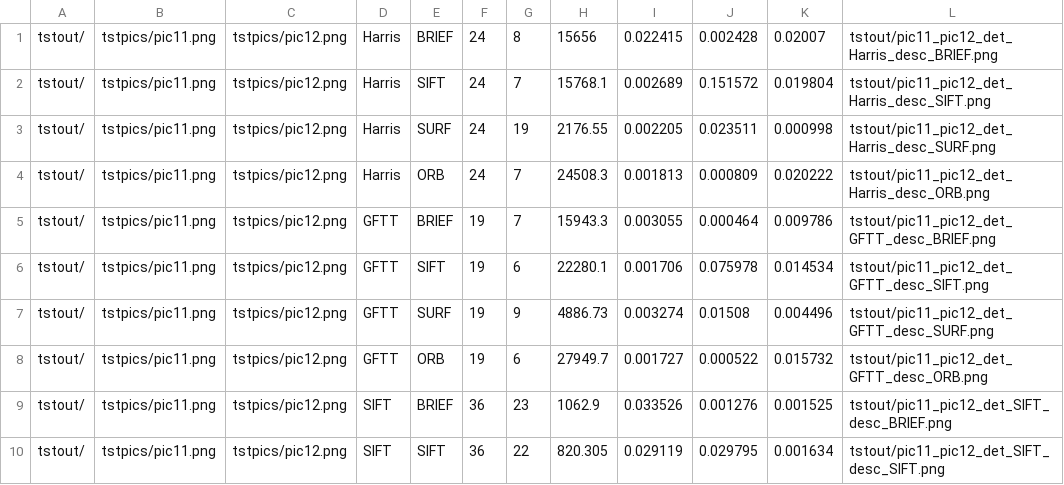
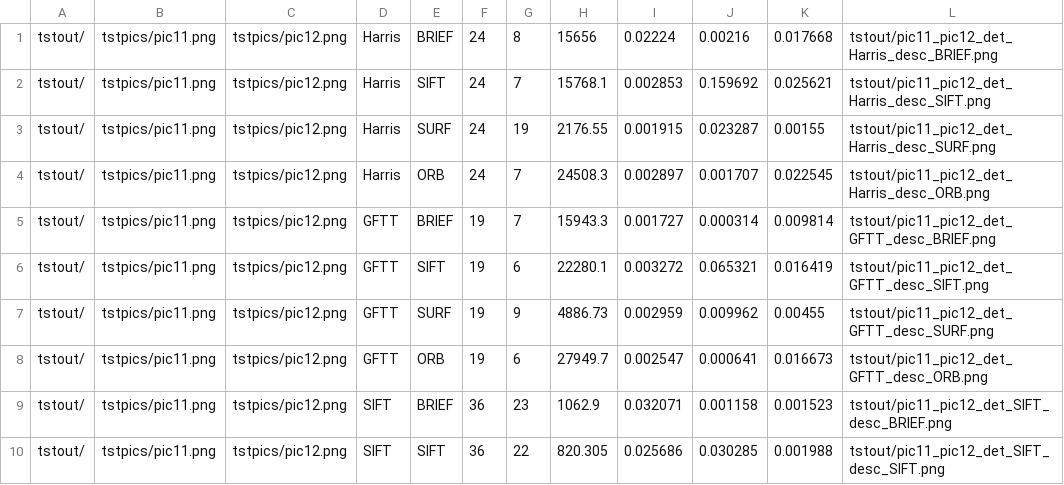
Before and after one commit to PetrBarborka/BPrace, a CSV file: Code/BP_framework/Framework_test/data/tstout/data.csv, drawn as a sheet; only a part is shown; the diff covers the shown part only.

```diff
--- a/Code/BP_framework/Framework_test/data/tstout/data.csv
+++ b/Code/BP_framework/Framework_test/data/tstout/data.csv
@@ -1,10 +1,10 @@
-tstout/, "tstpics/pic11.png", "tstpics/pic12.png", Harris, BRIEF, 24, 8, 15656, 0.022415, 0.002428, 0.02007, tstout/pic11_pic12_det_Harris_desc_BRIEF.png,
-tstout/, "tstpics/pic11.png", "tstpics/pic12.png", Harris, SIFT, 24, 7, 15768.1, 0.002689, 0.151572, 0.019804, tstout/pic11_pic12_det_Harris_desc_SIFT.png,
-tstout/, "tstpics/pic11.png", "tstpics/pic12.png", Harris, SURF, 24, 19, 2176.55, 0.002205, 0.023511, 0.000998, tstout/pic11_pic12_det_Harris_desc_SURF.png,
-tstout/, "tstpics/pic11.png", "tstpics/pic12.png", Harris, ORB, 24, 7, 24508.3, 0.001813, 0.000809, 0.020222, tstout/pic11_pic12_det_Harris_desc_ORB.png,
-tstout/, "tstpics/pic11.png", "tstpics/pic12.png", GFTT, BRIEF, 19, 7, 15943.3, 0.003055, 0.000464, 0.009786, tstout/pic11_pic12_det_GFTT_desc_BRIEF.png,
-tstout/, "tstpics/pic11.png", "tstpics/pic12.png", GFTT, SIFT, 19, 6, 22280.1, 0.001706, 0.075978, 0.014534, tstout/pic11_pic12_det_GFTT_desc_SIFT.png,
-tstout/, "tstpics/pic11.png", "tstpics/pic12.png", GFTT, SURF, 19, 9, 4886.73, 0.003274, 0.01508, 0.004496, tstout/pic11_pic12_det_GFTT_desc_SURF.png,
-tstout/, "tstpics/pic11.png", "tstpics/pic12.png", GFTT, ORB, 19, 6, 27949.7, 0.001727, 0.000522, 0.015732, tstout/pic11_pic12_det_GFTT_desc_ORB.png,
-tstout/, "tstpics/pic11.png", "tstpics/pic12.png", SIFT, BRIEF, 36, 23, 1062.9, 0.033526, 0.001276, 0.001525, tstout/pic11_pic12_det_SIFT_desc_BRIEF.png,
-tstout/, "tstpics/pic11.png", "tstpics/pic12.png", SIFT, SIFT, 36, 22, 820.305, 0.029119, 0.029795, 0.001634, tstout/pic11_pic12_det_SIFT_desc_SIFT.png,
+tstout/, "tstpics/pic11.png", "tstpics/pic12.png", Harris, BRIEF, 24, 8, 15656, 0.02224, 0.00216, 0.017668, tstout/pic11_pic12_det_Harris_desc_BRIEF.png,
+tstout/, "tstpics/pic11.png", "tstpics/pic12.png", Harris, SIFT, 24, 7, 15768.1, 0.002853, 0.159692, 0.025621, tstout/pic11_pic12_det_Harris_desc_SIFT.png,
+tstout/, "tstpics/pic11.png", "tstpics/pic12.png", Harris, SURF, 24, 19, 2176.55, 0.001915, 0.023287, 0.00155, tstout/pic11_pic12_det_Harris_desc_SURF.png,
+tstout/, "tstpics/pic11.png", "tstpics/pic12.png", Harris, ORB, 24, 7, 24508.3, 0.002897, 0.001707, 0.022545, tstout/pic11_pic12_det_Harris_desc_ORB.png,
+tstout/, "tstpics/pic11.png", "tstpics/pic12.png", GFTT, BRIEF, 19, 7, 15943.3, 0.001727, 0.000314, 0.009814, tstout/pic11_pic12_det_GFTT_desc_BRIEF.png,
+tstout/, "tstpics/pic11.png", "tstpics/pic12.png", GFTT, SIFT, 19, 6, 22280.1, 0.003272, 0.065321, 0.016419, tstout/pic11_pic12_det_GFTT_desc_SIFT.png,
+tstout/, "tstpics/pic11.png", "tstpics/pic12.png", GFTT, SURF, 19, 9, 4886.73, 0.002959, 0.009962, 0.00455, tstout/pic11_pic12_det_GFTT_desc_SURF.png,
+tstout/, "tstpics/pic11.png", "tstpics/pic12.png", GFTT, ORB, 19, 6, 27949.7, 0.002547, 0.000641, 0.016673, tstout/pic11_pic12_det_GFTT_desc_ORB.png,
+tstout/, "tstpics/pic11.png", "tstpics/pic12.png", SIFT, BRIEF, 36, 23, 1062.9, 0.032071, 0.001158, 0.001523, tstout/pic11_pic12_det_SIFT_desc_BRIEF.png,
+tstout/, "tstpics/pic11.png", "tstpics/pic12.png", SIFT, SIFT, 36, 22, 820.305, 0.025686, 0.030285, 0.001988, tstout/pic11_pic12_det_SIFT_desc_SIFT.png,
```
Also changed, not shown: 58 edited cells elsewhere in this file, 7 other files.
